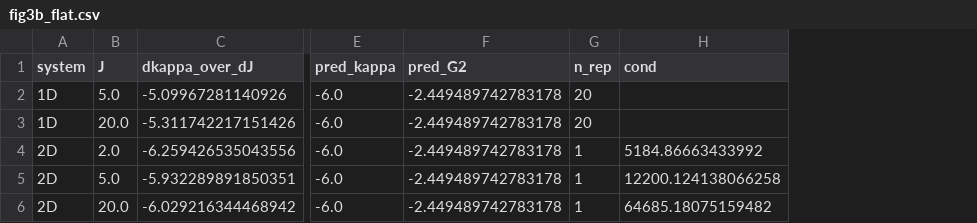
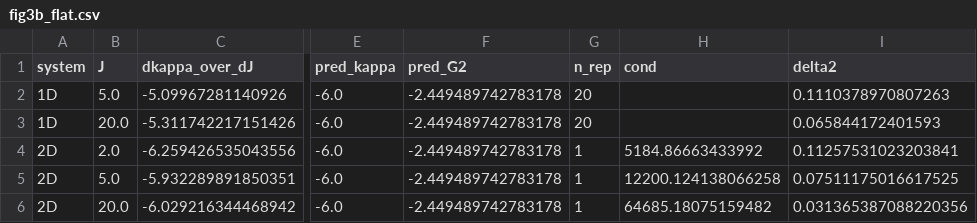
Before and after one commit to cywon-commits/multipole_VAE, a CSV file: twod/paper/data/fig3b_flat.csv, drawn as a sheet; only a part is shown, gaps mark what is left out; the diff names each change by its address in the sheet, - before the commit and + after, or states it on an @@ line.

```diff
--- a/twod/paper/data/fig3b_flat.csv
+++ b/twod/paper/data/fig3b_flat.csv
+column I (delta2), rows 2-6: 0.1110378970807263 | 0.065844172401593 | 0.11257531023203841 | 0.07511175016617525 | 0.031365387088220356
```
Also changed, not shown: twod/paper/data/1d_dmi_est.csv, twod/paper/data/1d_dmi_pitch.csv, 41 other files.
